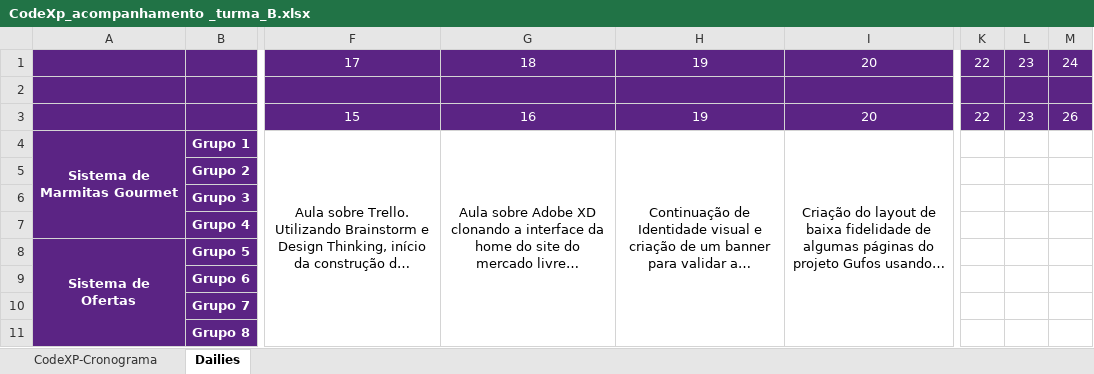
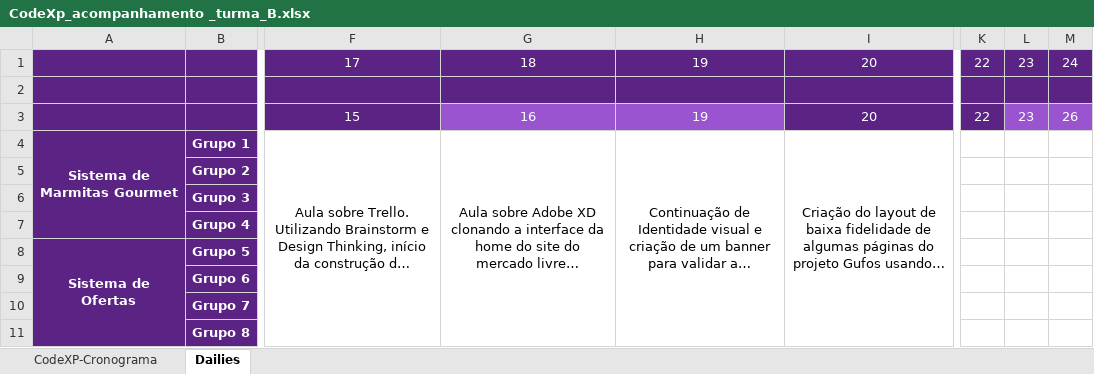
Before and after one commit to Saulomsantos/2s2019-t3-mentoria, an Excel workbook: Cronograma/CodeXp_acompanhamento _turma_B.xlsx, sheet Dailies, drawn as a sheet; only a part is shown, gaps mark what is left out; long unchanged cells end in …; values as stored, in another font and other column widths than the file's, no borders; charts and pictures not drawn; the diff names each change by its address in the sheet, - before the commit and + after, or states it on an @@ line.

Commit message:
Adiciona destaque para segundas e sextas

```diff
--- a/Cronograma/CodeXp_acompanhamento _turma_B.xlsx (sheet Dailies)
+++ b/Cronograma/CodeXp_acompanhamento _turma_B.xlsx (sheet Dailies)
-G3:H3 fill: #5B2484
+G3:H3 fill: #9B54D0
-L3:M3 fill: #5B2484
+L3:M3 fill: #9B54D0
```
